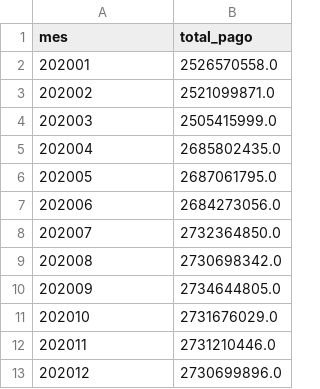
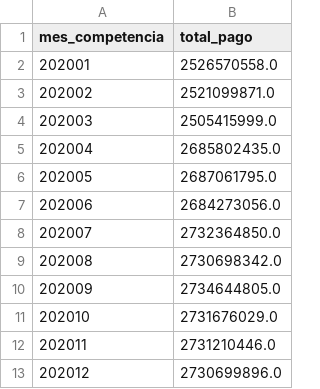
Before and after one commit to LuizGFS001/bolsa-familia-2020-eda, a CSV file: data/gold/pagamentos_por_mes.csv, drawn as a sheet.

Commit message:
Reexecuta notebook, fecha gap da camada gold e atualiza README

```diff
--- a/data/gold/pagamentos_por_mes.csv
+++ b/data/gold/pagamentos_por_mes.csv
@@ -1,2 +1,2 @@
-mes,total_pago
+mes_competencia,total_pago
 202001,2526570558.0
```
Also changed, not shown: 20 other files.
